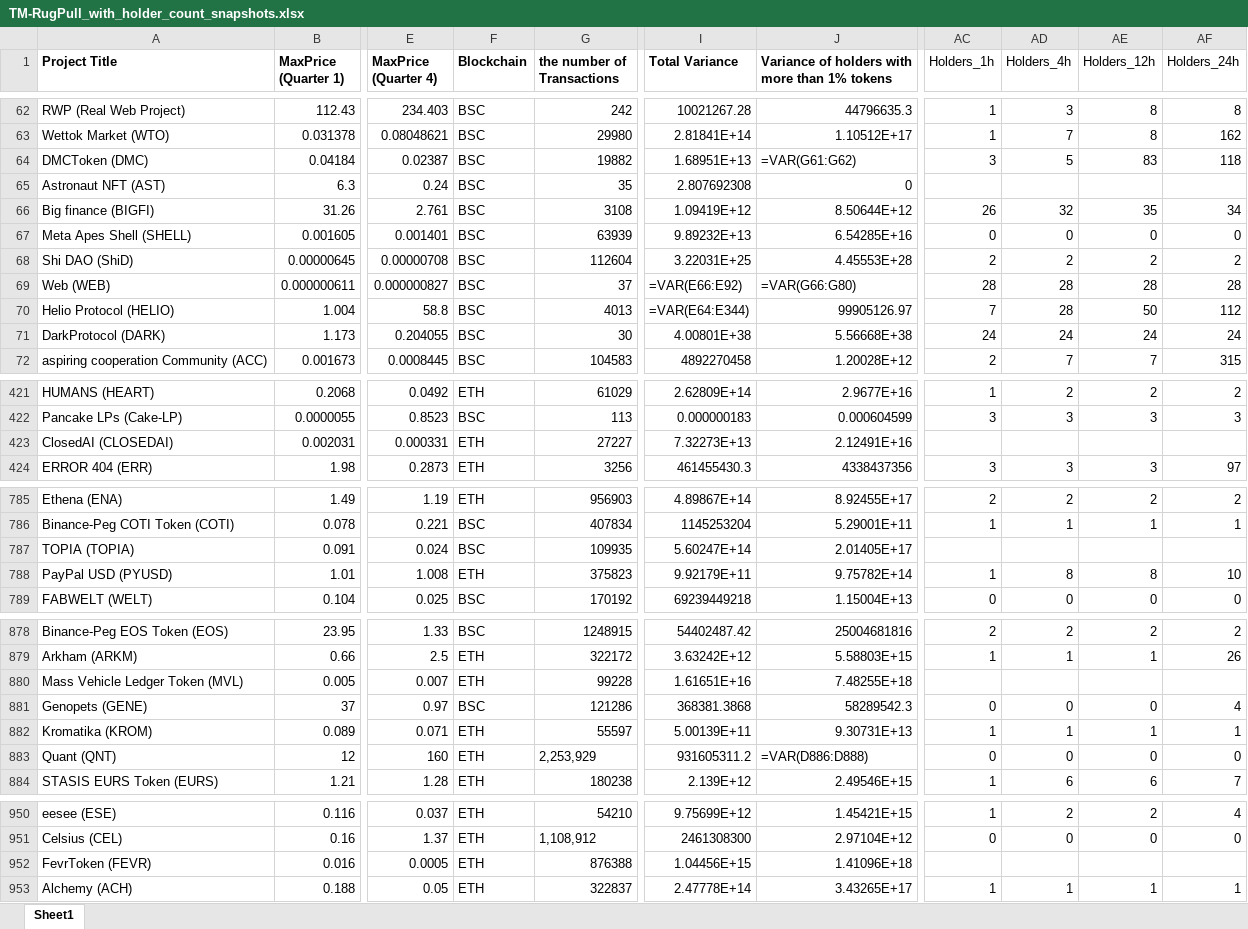
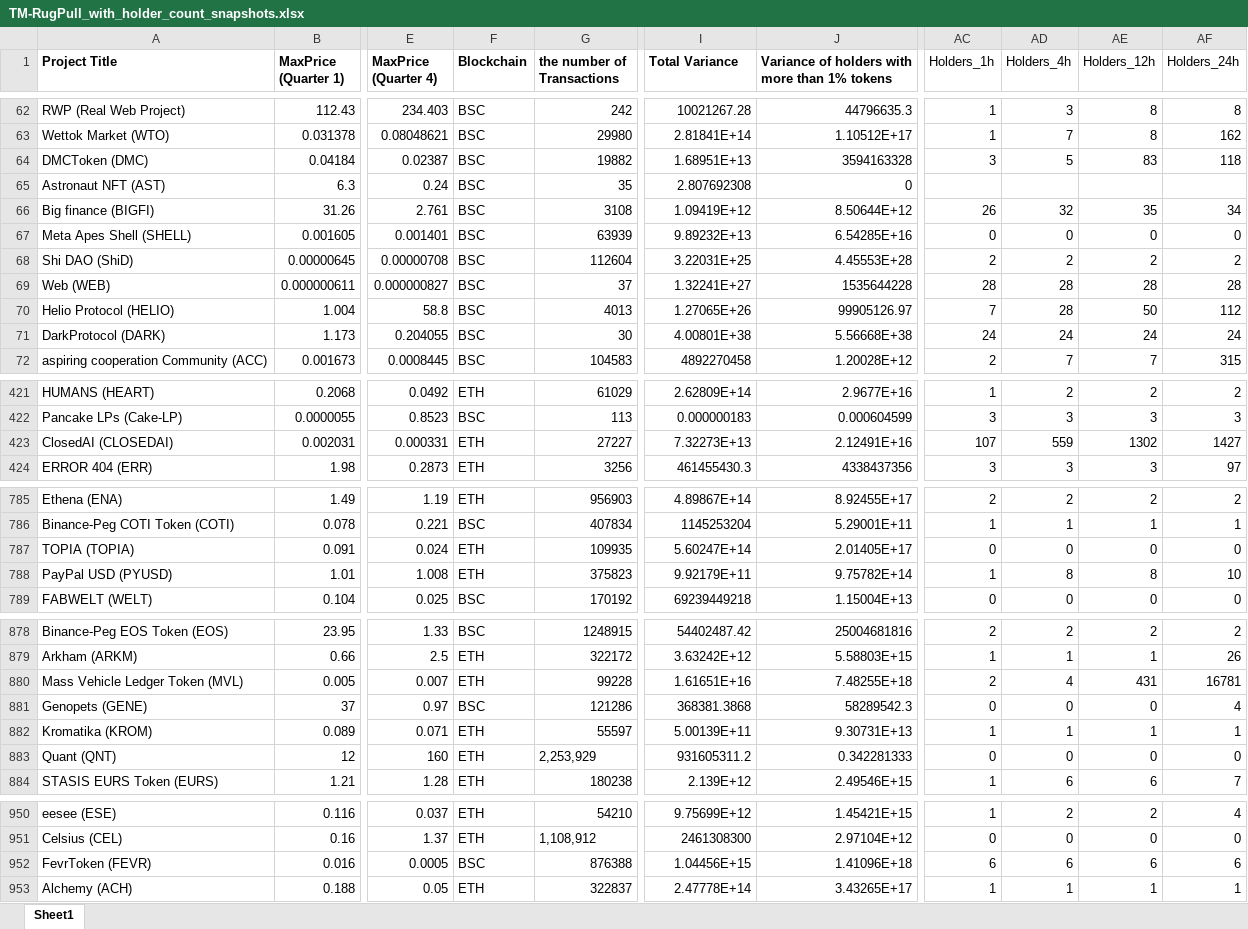
Before and after one commit to Luero/ML_RugPull_Detector, an Excel workbook: data/TM-RugPull_with_holder_count_snapshots.xlsx, sheet Sheet1, drawn as a sheet; only a part is shown, gaps mark what is left out; values as stored, in another font and other column widths than the file's, no borders; formulas without a stored value are shown as written; the diff covers the shown part only; the diff names each change by its address in the sheet, - before the commit and + after, or states it on an @@ line.

```diff
--- a/data/TM-RugPull_with_holder_count_snapshots.xlsx (sheet Sheet1)
+++ b/data/TM-RugPull_with_holder_count_snapshots.xlsx (sheet Sheet1)
-J64: =VAR(G61:G62)
+J64: 3594163328
-I69 (Total Variance): =VAR(E66:E92)
+I69 (Total Variance): 1.32241E+27
-J69: =VAR(G66:G80)
+J69: 1535644228
-I70 (Total Variance): =VAR(E64:E344)
+I70 (Total Variance): 1.27065E+26
-AC423 (Holders_1h): (empty)
+AC423 (Holders_1h): 107
-AD423 (Holders_4h): (empty)
+AD423 (Holders_4h): 559
-AE423 (Holders_12h): (empty)
+AE423 (Holders_12h): 1302
-AF423 (Holders_24h): (empty)
+AF423 (Holders_24h): 1427
-F787 (Blockchain): BSC
+F787 (Blockchain): ETH
-AC787 (Holders_1h): (empty)
+AC787 (Holders_1h): 0
-AD787 (Holders_4h): (empty)
+AD787 (Holders_4h): 0
-AE787 (Holders_12h): (empty)
+AE787 (Holders_12h): 0
-AF787 (Holders_24h): (empty)
+AF787 (Holders_24h): 0
-AC880 (Holders_1h): (empty)
+AC880 (Holders_1h): 2
-AD880 (Holders_4h): (empty)
+AD880 (Holders_4h): 4
-AE880 (Holders_12h): (empty)
+AE880 (Holders_12h): 431
-AF880 (Holders_24h): (empty)
+AF880 (Holders_24h): 16781
-J883: =VAR(D886:D888)
+J883: 0.342281333
-F952 (Blockchain): ETH
+F952 (Blockchain): BSC
-AC952 (Holders_1h): (empty)
+AC952 (Holders_1h): 6
-AD952 (Holders_4h): (empty)
+AD952 (Holders_4h): 6
-AE952 (Holders_12h): (empty)
+AE952 (Holders_12h): 6
-AF952 (Holders_24h): (empty)
+AF952 (Holders_24h): 6
```
Also changed, not shown: 105 edited cells elsewhere in this sheet, 3 other files.
